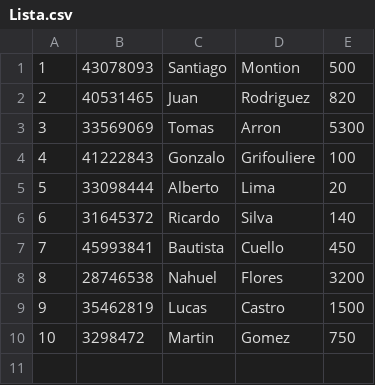
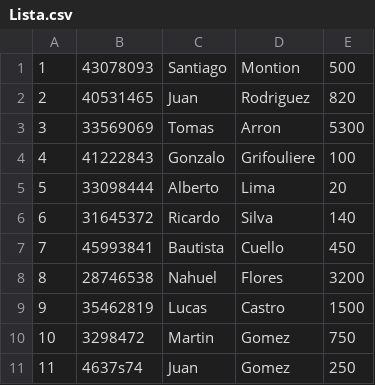
Before and after one commit to SantiagoMontion/Unidad1, a CSV file: Lista.csv, drawn as a sheet.

Commit message:
Update Lista.csv

```diff
--- a/Lista.csv
+++ b/Lista.csv
@@ -10 +10,2 @@
 10,3298472,Martin,Gomez,750
+11,4637s74,Juan,Gomez,250
```
